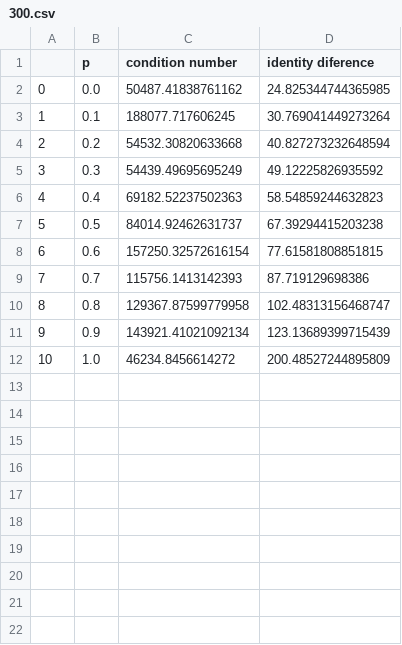
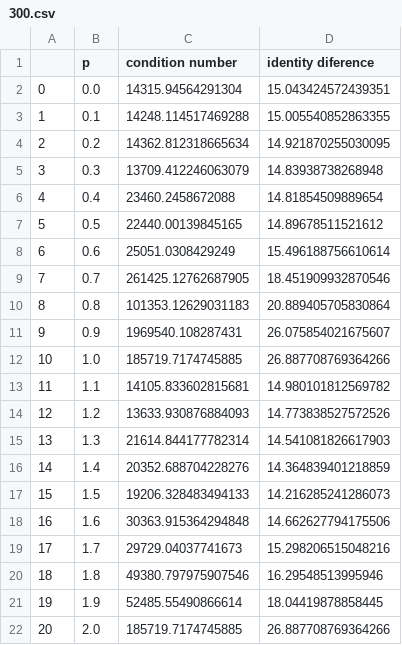
Before and after one commit to LuanTSP/Quali, a CSV file: results/300.csv, drawn as a sheet.

```diff
--- a/results/300.csv
+++ b/results/300.csv
@@ -1,12 +1,22 @@
 ,p,condition number,identity diference
-0,0.0,50487.41838761162,24.825344744365985
-1,0.1,188077.717606245,30.769041449273264
-2,0.2,54532.30820633668,40.827273232648594
-3,0.3,54439.49695695249,49.12225826935592
-4,0.4,69182.52237502363,58.54859244632823
-5,0.5,84014.92462631737,67.39294415203238
-6,0.6,157250.32572616154,77.61581808851815
-7,0.7,115756.1413142393,87.719129698386
-8,0.8,129367.87599779958,102.48313156468747
-9,0.9,143921.41021092134,123.13689399715439
-10,1.0,46234.8456614272,200.48527244895809
+0,0.0,14315.94564291304,15.043424572439351
+1,0.1,14248.114517469288,15.005540852863355
+2,0.2,14362.812318665634,14.921870255030095
+3,0.3,13709.412246063079,14.83938738268948
+4,0.4,23460.2458672088,14.81854509889654
+5,0.5,22440.00139845165,14.89678511521612
+6,0.6,25051.0308429249,15.496188756610614
+7,0.7,261425.12762687905,18.451909932870546
+8,0.8,101353.12629031183,20.889405705830864
+9,0.9,1969540.108287431,26.075854021675607
+10,1.0,185719.7174745885,26.887708769364266
+11,1.1,14105.833602815681,14.980101812569782
+12,1.2,13633.930876884093,14.773838527572526
+13,1.3,21614.844177782314,14.541081826617903
+14,1.4,20352.688704228276,14.364839401218859
+15,1.5,19206.328483494133,14.216285241286073
+16,1.6,30363.915364294848,14.662627794175506
+17,1.7,29729.04037741673,15.298206515048216
+18,1.8,49380.797975907546,16.29548513995946
+19,1.9,52485.55490866614,18.04419878858445
+20,2.0,185719.7174745885,26.887708769364266
```
Also changed, not shown: results/10.csv, results/1000.csv, 37 other files.
